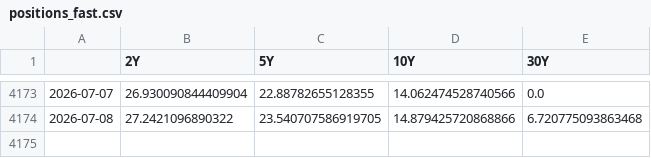
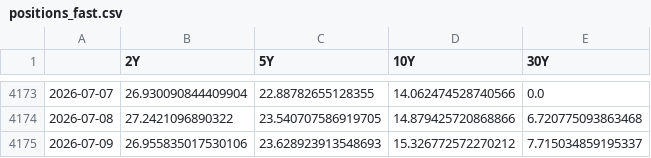
Before and after one commit to DataVizHonduran/boquin.github.io, a CSV file: reports/treasury-cta-signals/positions_fast.csv, drawn as a sheet; only a part is shown, gaps mark what is left out; the diff names each change by its address in the sheet, - before the commit and + after, or states it on an @@ line.

```diff
--- a/reports/treasury-cta-signals/positions_fast.csv
+++ b/reports/treasury-cta-signals/positions_fast.csv
+row 4175: 2026-07-09 | 26.955835017530106 | 23.628923913548693 | 15.326772572270212 | 7.715034859195337
```
Also changed, not shown: reports/treasury-cta-signals/positions_slow.csv, reports/treasury-cta-signals/yields.csv, 11 other files.
